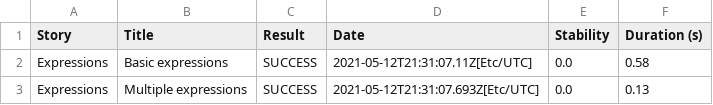
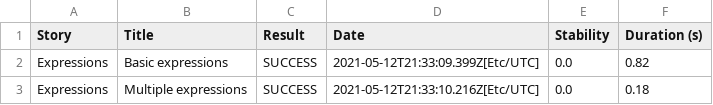
Before and after one commit to serenity-js/serenity-js-cucumber-template, a CSV file: 01f5288b80adbd3af52a8ed68a4a616d3164f750229f80da1ef344382d948835.csv, drawn as a sheet.

```diff
--- a/01f5288b80adbd3af52a8ed68a4a616d3164f750229f80da1ef344382d948835.csv
+++ b/01f5288b80adbd3af52a8ed68a4a616d3164f750229f80da1ef344382d948835.csv
@@ -1,3 +1,3 @@
 "Story","Title","Result","Date","Stability","Duration (s)"
-"Expressions","Basic expressions","SUCCESS","2021-05-12T21:31:07.11Z[Etc/UTC]","0.0","0.58"
-"Expressions","Multiple expressions","SUCCESS","2021-05-12T21:31:07.693Z[Etc/UTC]","0.0","0.13"
+"Expressions","Basic expressions","SUCCESS","2021-05-12T21:33:09.399Z[Etc/UTC]","0.0","0.82"
+"Expressions","Multiple expressions","SUCCESS","2021-05-12T21:33:10.216Z[Etc/UTC]","0.0","0.18"
```
Also changed, not shown: 22f6b6e33a324b2b6355cbfb7a43c12441832db6dbe6cf726e99047f96b920ba.csv, 932bc7f9cd374807b091e3236049b2034e0d4131287f44c181fcbb3ff102531d.csv, 18 other files.
